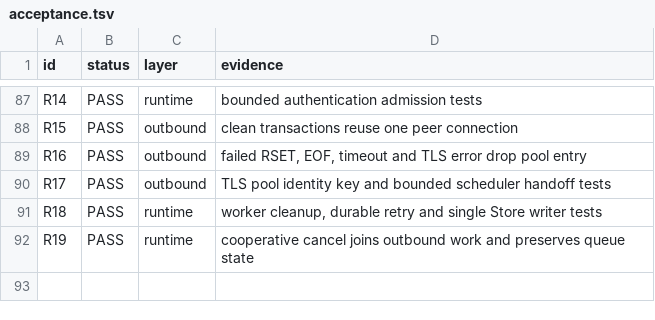
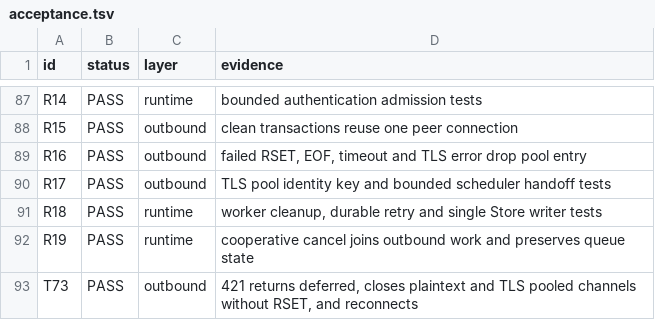
Before and after one commit to thepirateclub/litterkeep-server, a TSV file: docs/acceptance.tsv, drawn as a sheet; only a part is shown, gaps mark what is left out; the diff names each change by its address in the sheet, - before the commit and + after, or states it on an @@ line.

Commit message:
fix(smtp): close pooled channel after 421

```diff
--- a/docs/acceptance.tsv
+++ b/docs/acceptance.tsv
+row 93: T73 | PASS | outbound | 421 returns deferred, closes plaintext and TLS pooled channels without RSET, and reconnects
```
Also changed, not shown: 10 other files.
